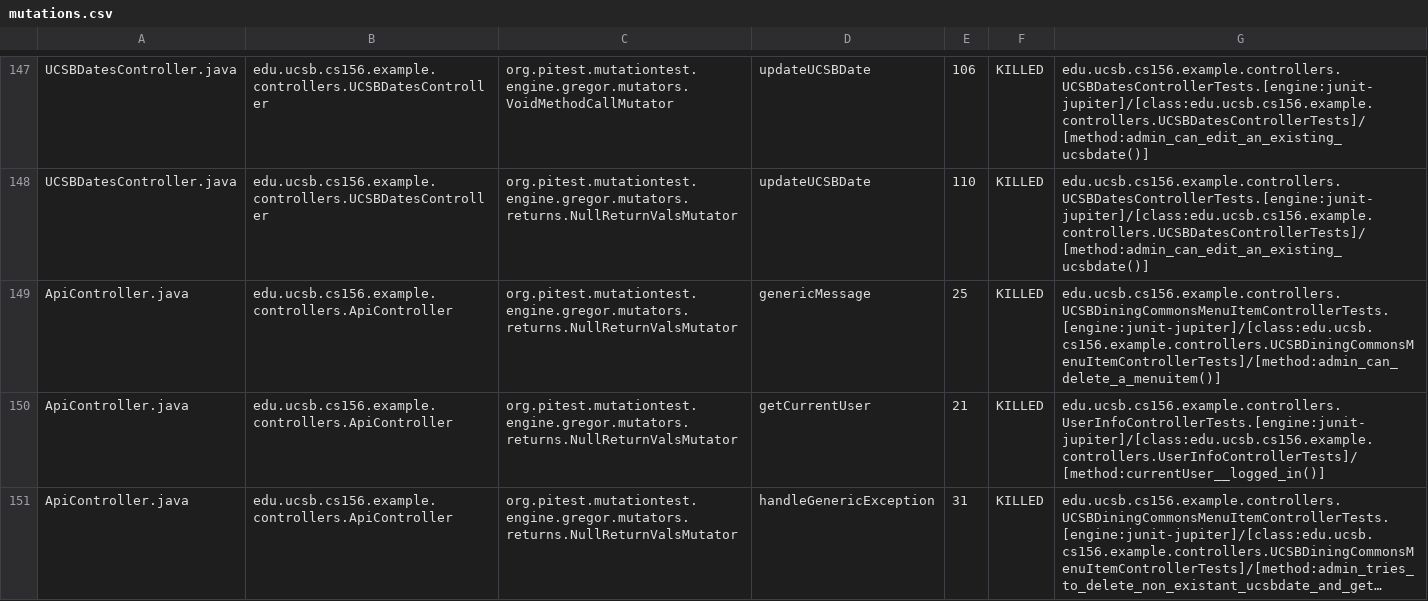
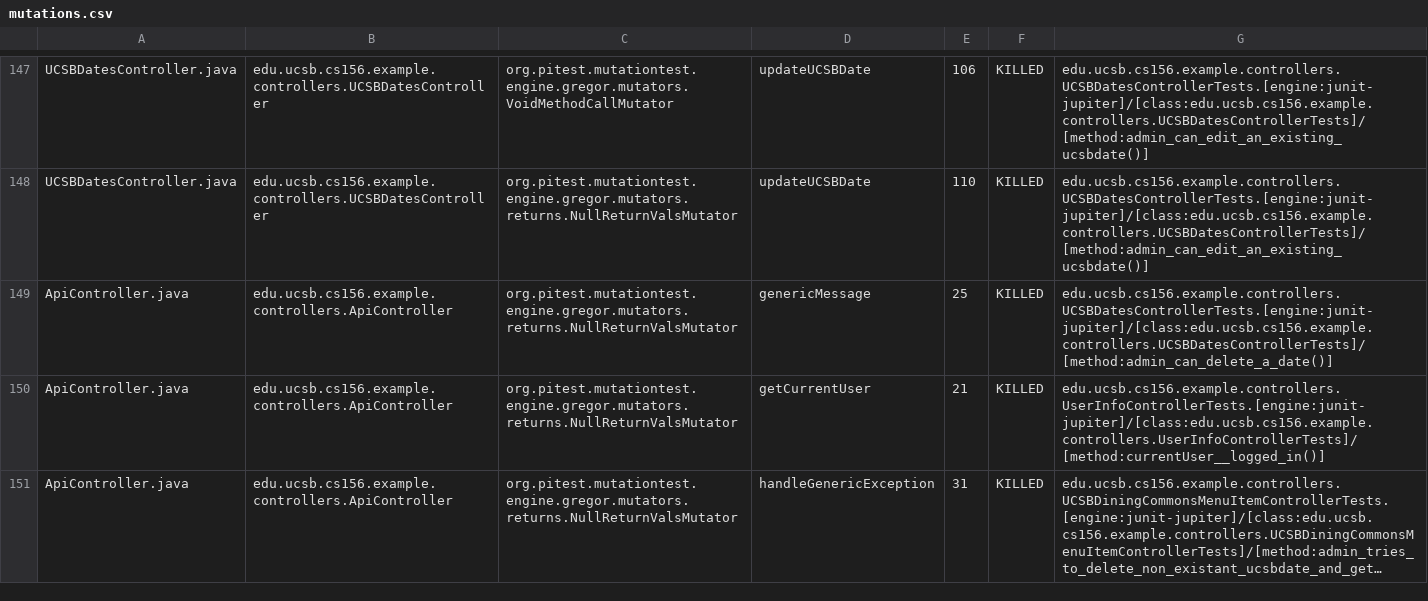
Before and after one commit to ucsb-cs156-s24/team02-s24-4pm-6, a CSV file: pitest/mutations.csv, drawn as a sheet; only a part is shown, gaps mark what is left out; long unchanged cells end in ….

Commit message:
Deploying to gh-pages from @ ucsb-cs156-s24/team02-s24-4pm-6@9e7aa4522ecac46094b2730bece55ab8f8b28496 🚀

```diff
--- a/pitest/mutations.csv
+++ b/pitest/mutations.csv
@@ -148,3 +148,3 @@ UCSBDatesController.java,edu.ucsb.cs156.example.controllers.UCSBDatesController,
 UCSBDatesController.java,edu.ucsb.cs156.example.controllers.UCSBDatesController,org.pitest.mutationtest.engine.gregor.mutators.returns.NullReturnValsMutator,updateUCSBDate,110,KILLED,edu.ucsb.cs156.example.controllers.UCSBDatesControllerTests.[engine:junit-jupiter]/[class:edu.ucsb.cs156.example.controllers.UCSBDatesControllerTests]/[method:admin_can_edit_an_existing_ucsbdate()]
-ApiController.java,edu.ucsb.cs156.example.controllers.ApiController,org.pitest.mutationtest.engine.gregor.mutators.returns.NullReturnValsMutator,genericMessage,25,KILLED,edu.ucsb.cs156.example.controllers.UCSBDiningCommonsMenuItemControllerTests.[engine:junit-jupiter]/[class:edu.ucsb.cs156.example.controllers.UCSBDiningCommonsMenuItemControllerTests]/[method:admin_can_delete_a_menuitem()]
+ApiController.java,edu.ucsb.cs156.example.controllers.ApiController,org.pitest.mutationtest.engine.gregor.mutators.returns.NullReturnValsMutator,genericMessage,25,KILLED,edu.ucsb.cs156.example.controllers.UCSBDatesControllerTests.[engine:junit-jupiter]/[class:edu.ucsb.cs156.example.controllers.UCSBDatesControllerTests]/[method:admin_can_delete_a_date()]
 ApiController.java,edu.ucsb.cs156.example.controllers.ApiController,org.pitest.mutationtest.engine.gregor.mutators.returns.NullReturnValsMutator,getCurrentUser,21,KILLED,edu.ucsb.cs156.example.controllers.UserInfoControllerTests.[engine:junit-jupiter]/[class:edu.ucsb.cs156.example.controllers.UserInfoControllerTests]/[method:currentUser__logged_in()]
```
Also changed, not shown: 17 other files.
